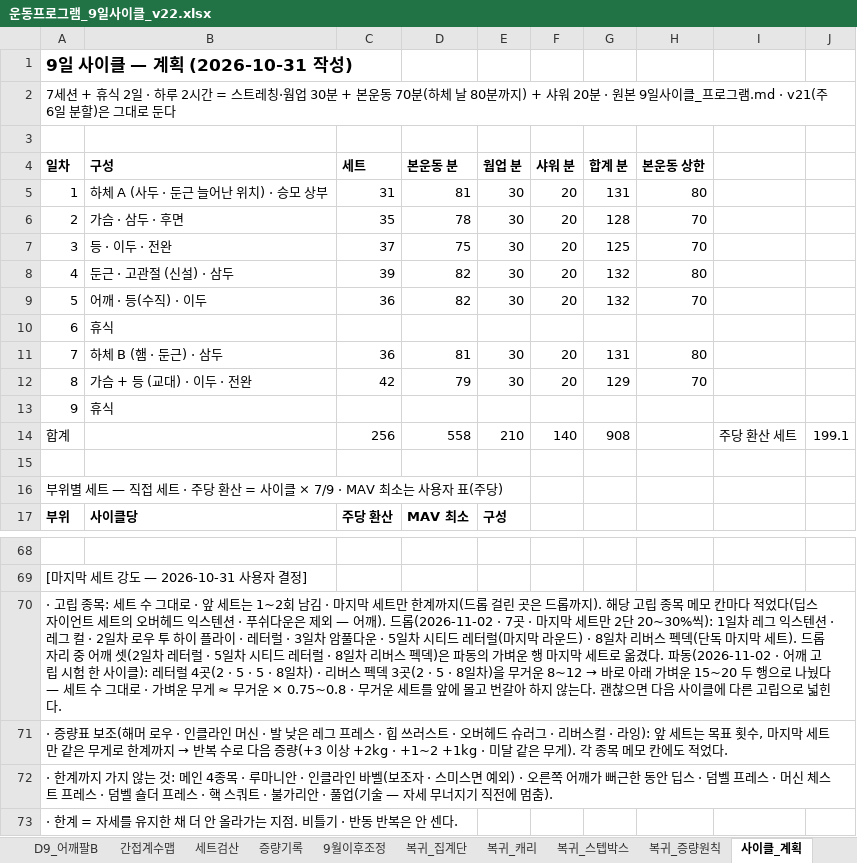
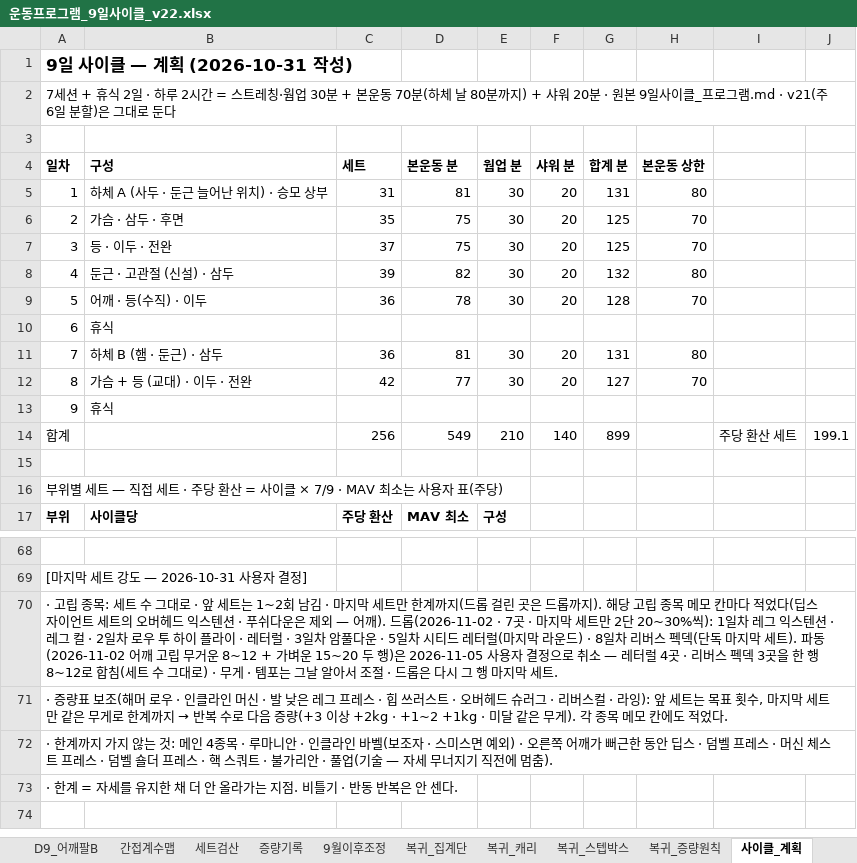
Before and after one commit to ktmffl-max/health1234, an Excel workbook: 운동프로그램_9일사이클_v22.xlsx, sheet 사이클_계획, drawn as a sheet; only a part is shown, gaps mark what is left out; values as stored, in another font and other column widths than the file's, no borders; the diff names each change by its address in the sheet, - before the commit and + after, or states it on an @@ line.

```diff
--- a/운동프로그램_9일사이클_v22.xlsx (sheet 사이클_계획)
+++ b/운동프로그램_9일사이클_v22.xlsx (sheet 사이클_계획)
-D6 (본운동 분): 78
+D6 (본운동 분): 75
-G6 (합계 분): 128
+G6 (합계 분): 125
-D9 (본운동 분): 82
+D9 (본운동 분): 78
-G9 (합계 분): 132
+G9 (합계 분): 128
-D12 (본운동 분): 79
+D12 (본운동 분): 77
-G12 (합계 분): 129
+G12 (합계 분): 127
-D14 (본운동 분): 558
+D14 (본운동 분): 549
-G14 (합계 분): 908
+G14 (합계 분): 899
@@ A70 (일차): …세트). 드롭 자리 중 어깨 셋(2일차 레터럴 · 5일차 시티드 레터럴 · 8일차 리버스 펙덱)은 파동의 가벼운 행 마지막 세트로 옮겼다. 파동(2026-11-02 · 어깨 고립 시험 한 사이클): 레터럴 4곳(2 · 5 · 5 · 8일차) · 리버스 펙덱 3곳(2 · 5 · 8일차)을 무거운 8~12 → 바로 아래 가벼운 15~20 두 행으로 나눴다 — 세트 수 그대로 · 가벼운 무게 ≈ 무거운 × 0.75~0.8 · 무거운 세트를 앞에 몰고 번갈아 하지 않는다. 괜찮으면 다음 사이클에 다른 고립으로 넓힌다. → …세트). 파동(2026-11-02 어깨 고립 무거운 8~12 + 가벼운 15~20 두 행)은 2026-11-05 사용자 결정으로 취소 — 레터럴 4곳 · 리버스 펙덱 3곳을 한 행 8~12로 합침(세트 수 그대로) · 무게 · 템포는 그날 알아서 조절 · 드롭은 다시 그 행 마지막 세트. @@
```
Also changed, not shown: sheet 사이클_5_어깨, sheet 사이클_2_가슴, sheet 사이클_8_가슴등, formulas that keep their value, 6 other files.
